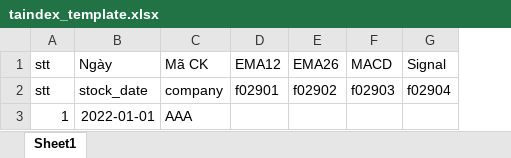
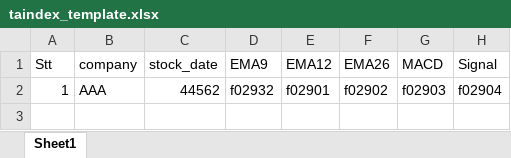
Before and after one commit to xuanloi/findata.com, an Excel workbook: api/Download/taindex_template.xlsx, sheet Sheet1, drawn as a sheet; only a part is shown; values as stored, in another font and other column widths than the file's, no borders; removed rows and columns are numbered as before the commit, all else as after; rows hold the shown columns only; the diff names each change by its address in the sheet, - before the commit and + after, or states it on an @@ line.

```diff
--- a/api/Download/taindex_template.xlsx (sheet Sheet1)
+++ b/api/Download/taindex_template.xlsx (sheet Sheet1)
-column B (Ngày), row 2: stock_date
+column C (stock_date), row 2: 44562
+column D (EMA9), row 2: f02932
-A1: stt
+A1: Stt
-B1: Mã CK
+B1: company
-A2 (Stt): stt
+A2 (Stt): 1
-B2 (company): company
+B2 (company): AAA
-row 3: 1 | 2022-01-01 | AAA
```
Also changed, not shown: 2 other files.
